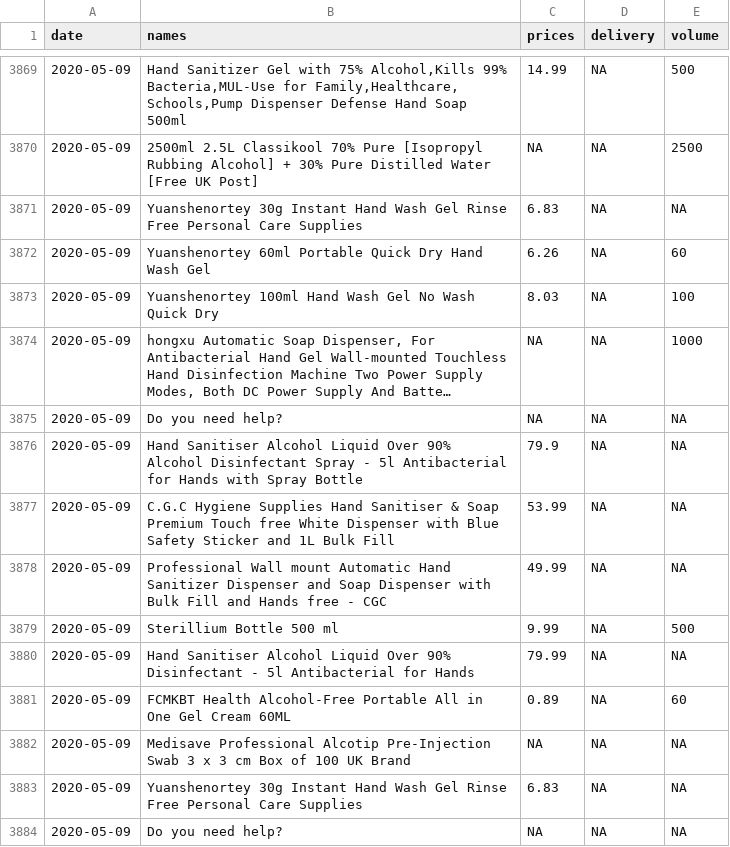
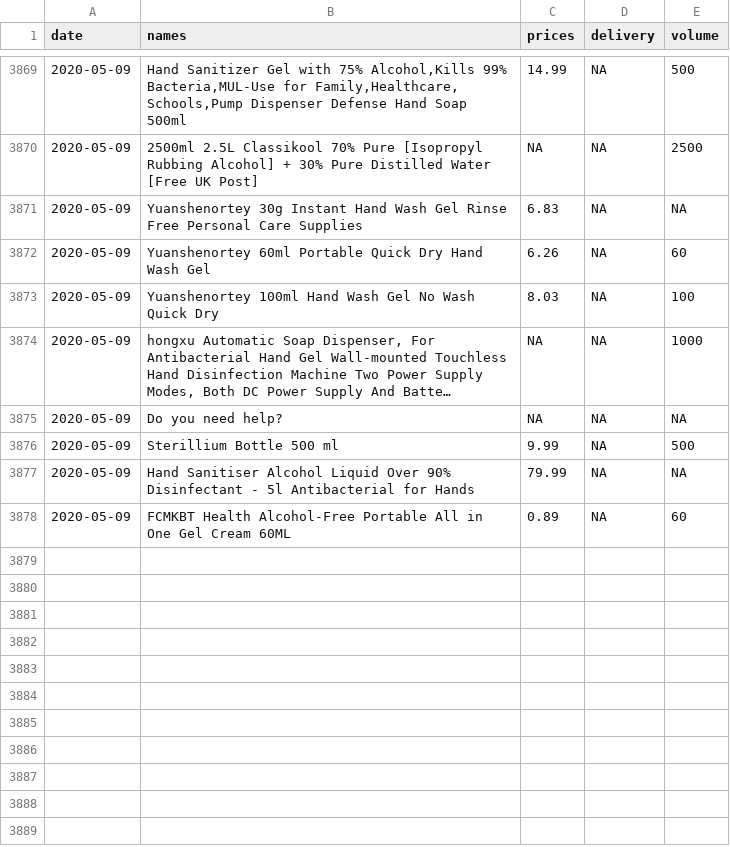
Before and after one commit to MHWauben/sanitiser_prices, a CSV file: data/sanitiser_scrape.csv, drawn as a sheet; only a part is shown, gaps mark what is left out; long unchanged cells end in …; the diff names each change by its address in the sheet, - before the commit and + after, or states it on an @@ line.

```diff
--- a/data/sanitiser_scrape.csv
+++ b/data/sanitiser_scrape.csv
-row 3876: 2020-05-09 | Hand Sanitiser Alcohol Liquid Over 90% Alcohol Disinfectant Spray - 5l Antibacterial for Hands with Spray Bottle | 79.9 | NA | NA
-row 3877: 2020-05-09 | C.G.C Hygiene Supplies Hand Sanitiser & Soap Premium Touch free White Dispenser with Blue Safety Sticker and 1L Bulk Fill | 53.99 | NA | NA
-row 3878: 2020-05-09 | Professional Wall mount Automatic Hand Sanitizer Dispenser and Soap Dispenser with Bulk Fill and Hands free - CGC | 49.99 | NA | NA
-row 3882: 2020-05-09 | Medisave Professional Alcotip Pre-Injection Swab 3 x 3 cm Box of 100 UK Brand | NA | NA | NA
-row 3883: 2020-05-09 | Yuanshenortey 30g Instant Hand Wash Gel Rinse Free Personal Care Supplies | 6.83 | NA | NA
-row 3884: 2020-05-09 | Do you need help? | NA | NA | NA
```
